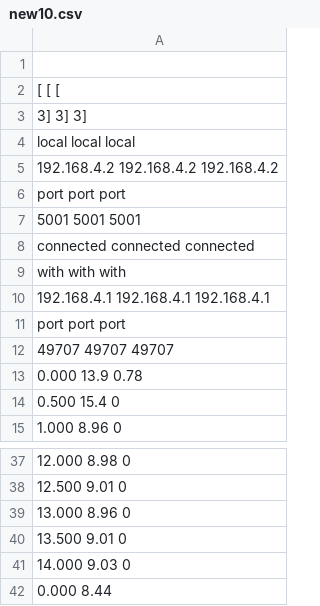
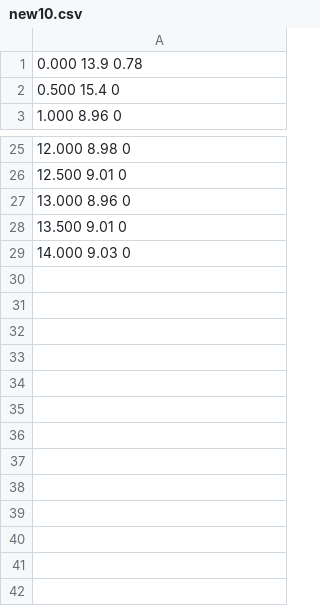
Before and after one commit to prithvirajhi/Thesis, a CSV file: new_script/Logs/new_logs/simple/new10.csv, drawn as a sheet; only a part is shown, gaps mark what is left out; the diff names each change by its address in the sheet, - before the commit and + after, or states it on an @@ line.

```diff
--- a/new_script/Logs/new_logs/simple/new10.csv
+++ b/new_script/Logs/new_logs/simple/new10.csv
-row 1: (empty)
-row 2: [ [ [
-row 3: 3] 3] 3]
-row 4: local local local
-row 5: 192.168.4.2 192.168.4.2 192.168.4.2
-row 6: port port port
-row 7: 5001 5001 5001
-row 8: connected connected connected
-row 9: with with with
-row 10: 192.168.4.1 192.168.4.1 192.168.4.1
-row 11: port port port
-row 12: 49707 49707 49707
-row 42: 0.000 8.44
```
Also changed, not shown: new_script/Logs/new_logs/simple/new1.csv, new_script/Logs/new_logs/simple/new12.csv, 30 other files.
